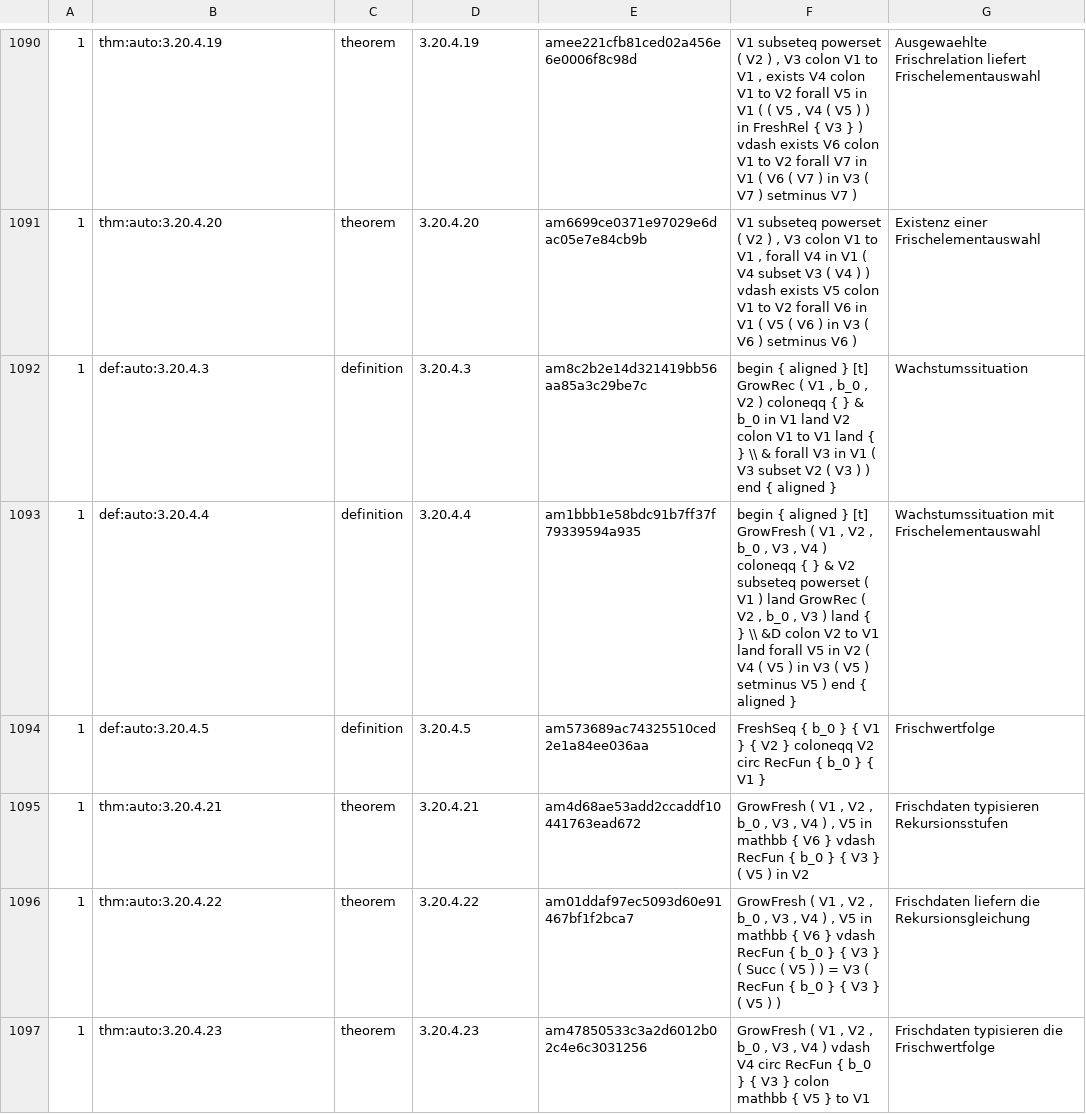
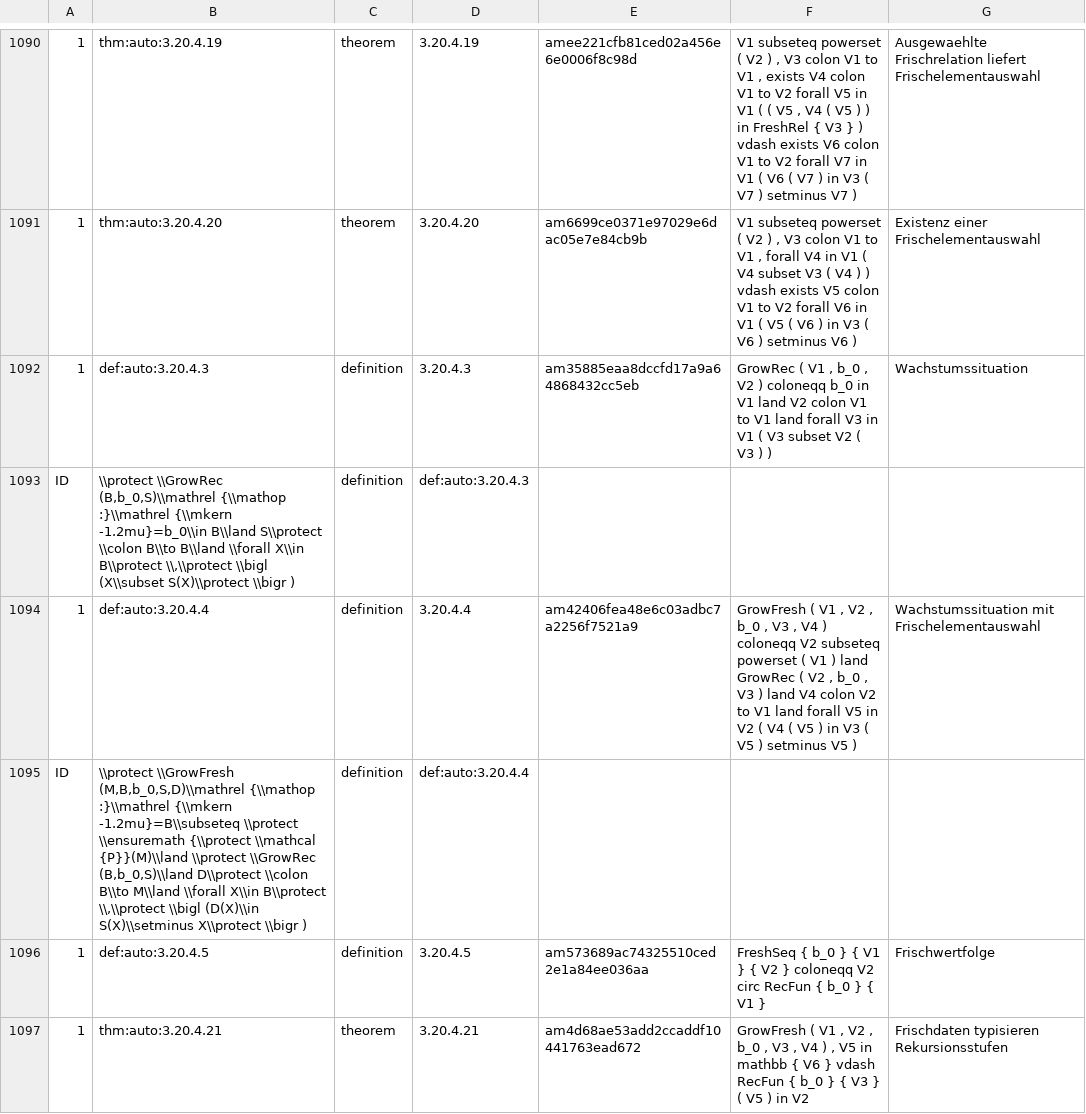
Before and after one commit to Losbarthos/Die-Grundlagen-der-Mathematik, a TSV file: registry/_B03.registry.tsv, drawn as a sheet; only a part is shown, gaps mark what is left out; the shorter side is filled out with more unchanged rows; addresses are those after the commit; the diff names each change by its address in the sheet, - before the commit and + after, or states it on an @@ line.

Commit message:
neue definitionen

```diff
--- a/registry/_B03.registry.tsv
+++ b/registry/_B03.registry.tsv
-E1092: am8c2b2e14d321419bb56aa85a3c29be7c
+E1092: am35885eaa8dccfd17a9a64868432cc5eb
-F1092: begin { aligned } [t] GrowRec ( V1 , b_0 , V2 ) coloneqq { } & b_0 in V1 land V2 colon V1 to V1 land { } \\ & forall V3 in V1 ( V3 subset V2 ( V3 ) ) end { aligned }
+F1092: GrowRec ( V1 , b_0 , V2 ) coloneqq b_0 in V1 land V2 colon V1 to V1 land forall V3 in V1 ( V3 subset V2 ( V3 ) )
+row 1093: ID | \\protect \\GrowRec (B,b_0,S)\\mathrel {\\mathop :}\\mathrel {\\mkern -1.2mu}=b_0\\in B\\land S\\protect \\colon B\\to B\\land \\forall X\\in B\\protect \\,\\protect \\bigl (X\\subset S(X)\\protect \\bigr ) | definition | def:auto:3.20.4.3
-E1094: am1bbb1e58bdc91b7ff37f79339594a935
+E1094: am42406fea48e6c03adbc7a2256f7521a9
-F1094: begin { aligned } [t] GrowFresh ( V1 , V2 , b_0 , V3 , V4 ) coloneqq { } & V2 subseteq powerset ( V1 ) land GrowRec ( V2 , b_0 , V3 ) land { } \\ &D colon V2 to V1 land forall V5 in V2 ( V4 ( V5 ) in V3 ( V5 ) setminus V5 ) end { aligned }
+F1094: GrowFresh ( V1 , V2 , b_0 , V3 , V4 ) coloneqq V2 subseteq powerset ( V1 ) land GrowRec ( V2 , b_0 , V3 ) land V4 colon V2 to V1 land forall V5 in V2 ( V4 ( V5 ) in V3 ( V5 ) setminus V5 )
+row 1095: ID | \\protect \\GrowFresh (M,B,b_0,S,D)\\mathrel {\\mathop :}\\mathrel {\\mkern -1.2mu}=B\\subseteq \\protect \\ensuremath {\\protect \\mathcal {P}}(M)\\land \\protect \\GrowRec (B,b_0,S)\\land D\\protect \\colon B\\to M\\land \\forall X\\in B\\protect \\,\\protect \\bigl (D(X)\\in S(X)\\setminus X\\protect \\bigr ) | definition | def:auto:3.20.4.4
```
Also changed, not shown: 1 other file.
